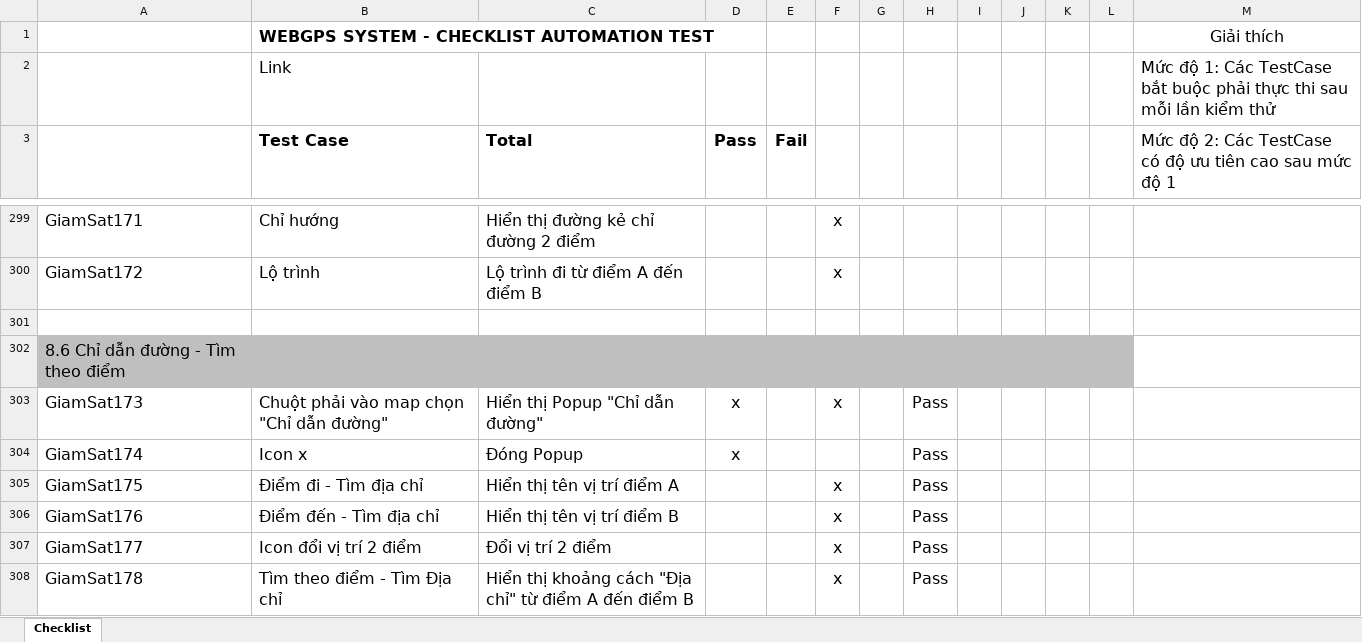
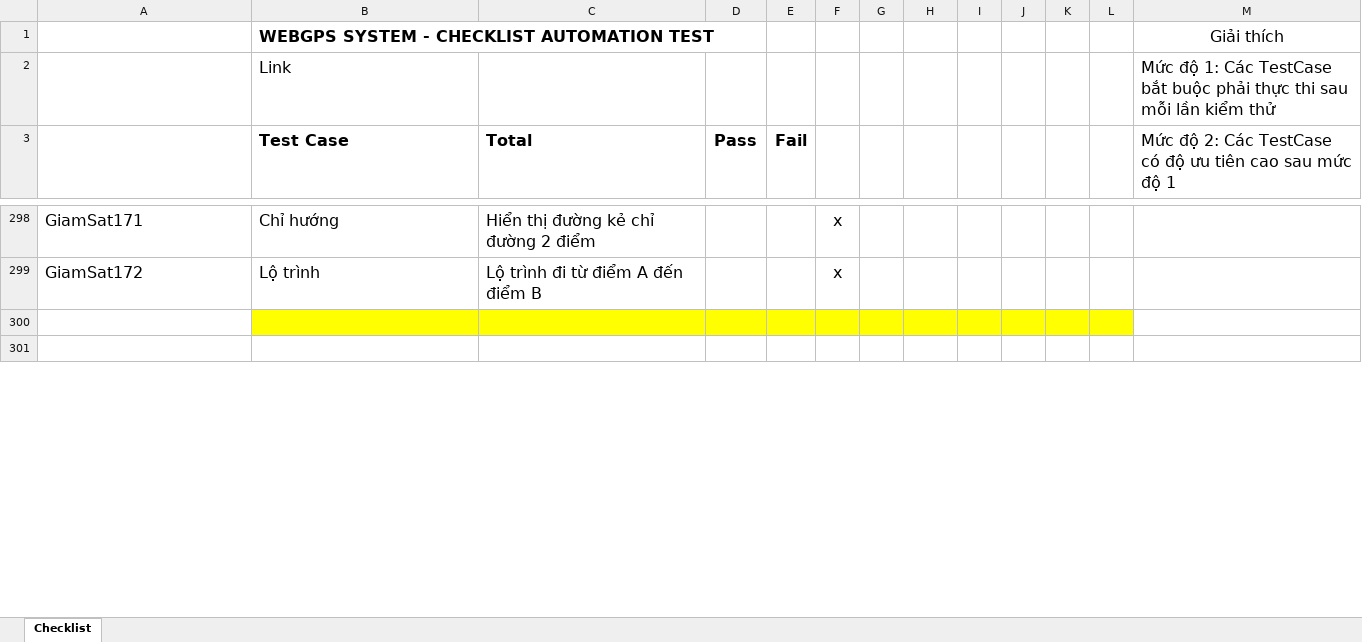
Before and after one commit to truongvck3313/ba_gpsv2, an Excel workbook: GPS_ChecklistForAutoTest.xlsx, sheet Checklist, drawn as a sheet; only a part is shown, gaps mark what is left out; the shorter side is filled out with more unchanged rows; values as stored, in another font and other column widths than the file's, no borders; removed rows and columns are numbered as before the commit, all else as after; the diff covers the shown part only; the diff names each change by its address in the sheet, - before the commit and + after, or states it on an @@ line.

```diff
--- a/GPS_ChecklistForAutoTest.xlsx (sheet Checklist)
+++ b/GPS_ChecklistForAutoTest.xlsx (sheet Checklist)
-B300:L300 fill: none
+B300:L300 fill: #FFFF00
-row 302: 8.6 Chỉ dẫn đường - Tìm theo điểm
-row 303: GiamSat173 | Chuột phải vào map chọn "Chỉ dẫn đường" | Hiển thị Popup "Chỉ dẫn đường" | x |  | x |  | Pass
-row 304: GiamSat174 | Icon x | Đóng Popup | x |  |  |  | Pass
-row 305: GiamSat175 | Điểm đi - Tìm địa chỉ | Hiển thị tên vị trí điểm A |  |  | x |  | Pass
-row 306: GiamSat176 | Điểm đến - Tìm địa chỉ | Hiển thị tên vị trí điểm B |  |  | x |  | Pass
-row 307: GiamSat177 | Icon đổi vị trí 2 điểm | Đổi vị trí 2 điểm |  |  | x |  | Pass
-row 308: GiamSat178 | Tìm theo điểm - Tìm Địa chỉ | Hiển thị khoảng cách "Địa chỉ" từ điểm A đến điểm B |  |  | x |  | Pass
```
Also changed, not shown: 74 added rows, 65 removed rows, 35 edited cells and cell formats elsewhere in this sheet, bangluudulieu_tamthoi.xlsx, 28 other files.
